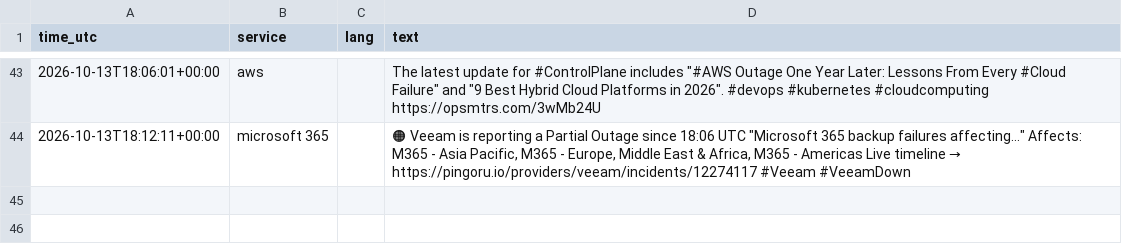
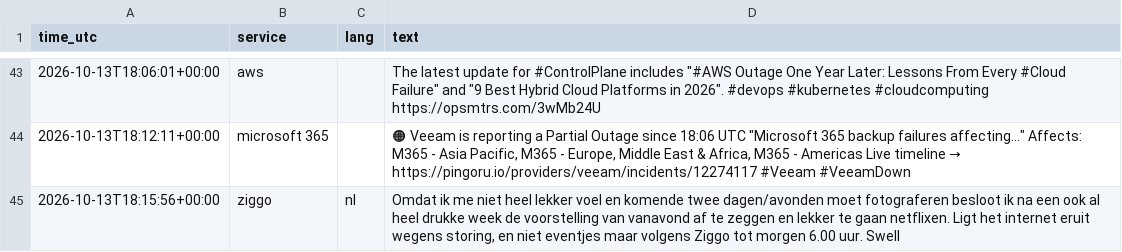
Before and after one commit to 8Y12N/ai4g-portfolio-Yazan_Nemo, a CSV file: Term 1/Week 6/hackathon/data/posts.csv, drawn as a sheet; only a part is shown, gaps mark what is left out.

```diff
--- a/Term 1/Week 6/hackathon/data/posts.csv
+++ b/Term 1/Week 6/hackathon/data/posts.csv
@@ -44 +44,2 @@ time_utc,service,lang,text
 2026-10-13T18:12:11+00:00,microsoft 365,,"🟠 Veeam is reporting a Partial Outage since 18:06 UTC  ""Microsoft 365 backup failures affecting…""  Affects: M365 - Asia Pacific, M365 - Europe, Middle East & Africa, M365 - Americas  Live timeline → https://pingoru.io/providers/veeam/incidents/12274117  #Veeam #VeeamDown"
+2026-10-13T18:15:56+00:00,ziggo,nl,"Omdat ik me niet heel lekker voel en komende twee dagen/avonden moet fotograferen besloot ik na een ook al heel drukke week de voorstelling van vanavond af te zeggen en lekker te gaan netflixen. Ligt het internet eruit wegens storing, en niet eventjes maar volgens Ziggo tot morgen 6.00 uur. Swell"
```
Also changed, not shown: Term 1/Week 6/hackathon/data/sentiment.csv, 1 other file.
